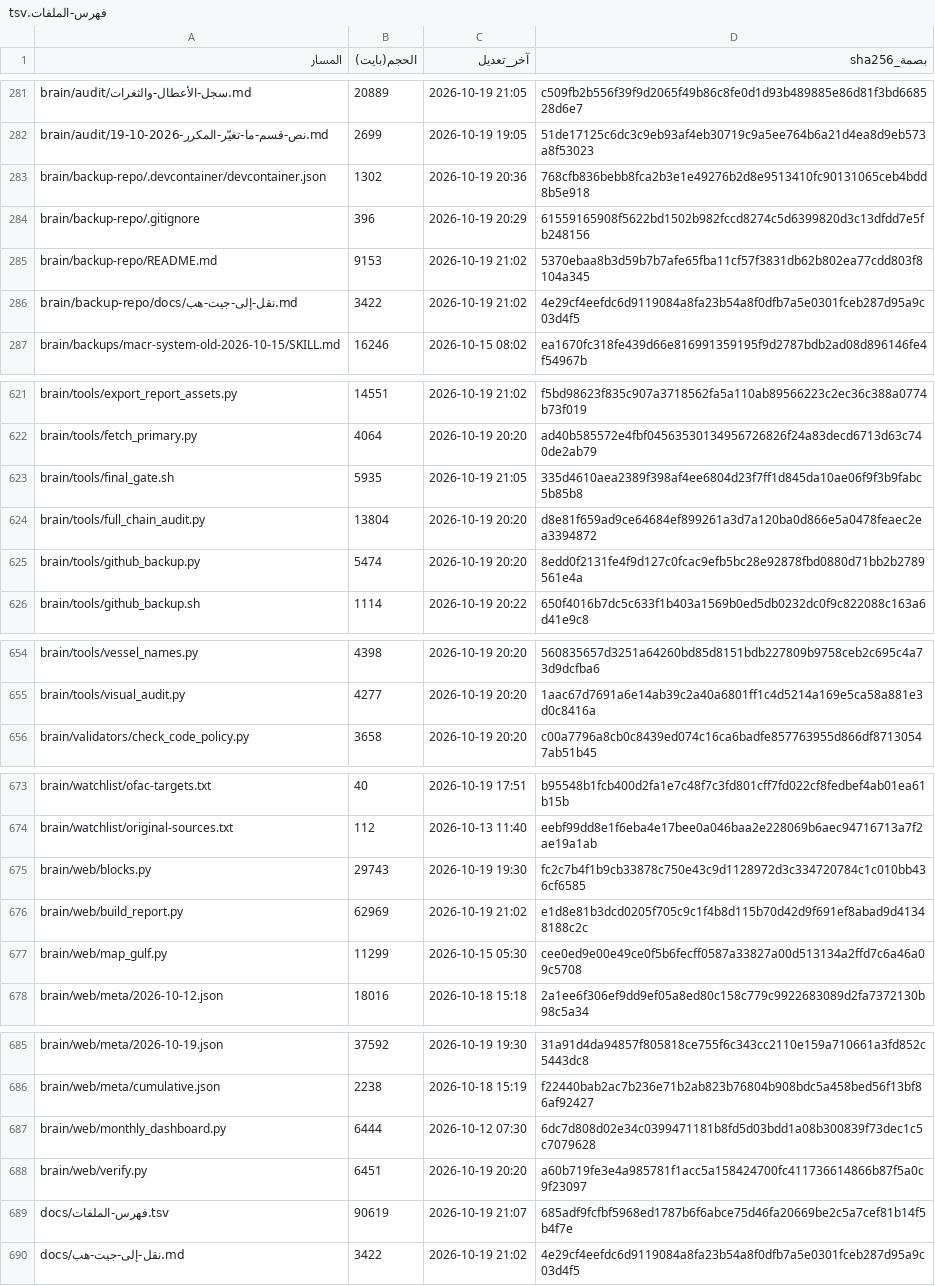
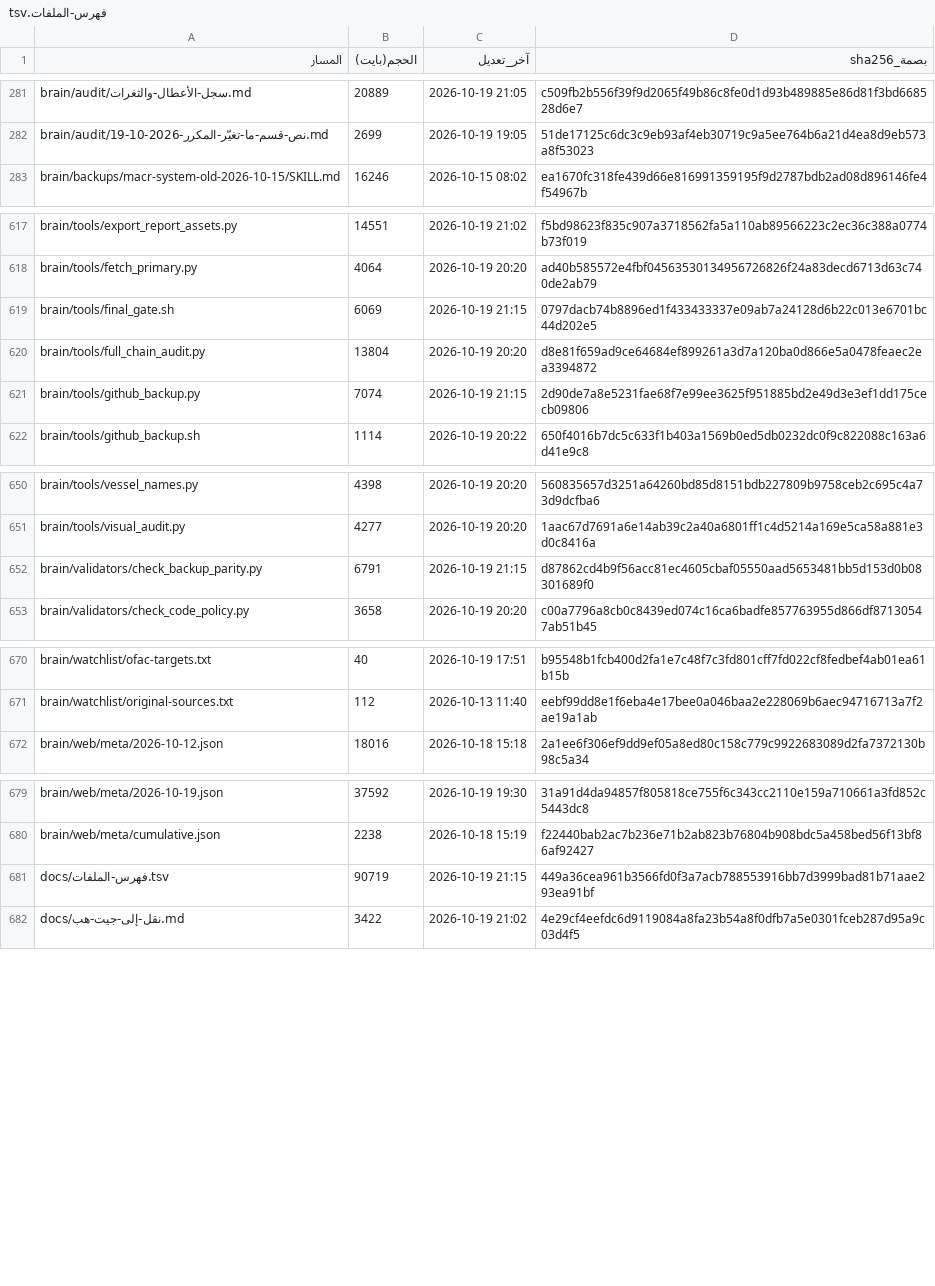
Before and after one commit to fahadaldoseri/mda-marine-system, a TSV file: docs/فهرس-الملفات.tsv, drawn as a sheet; only a part is shown, gaps mark what is left out; the diff covers the shown part only.

```diff
--- a/docs/فهرس-الملفات.tsv
+++ b/docs/فهرس-الملفات.tsv
@@ -282,6 +282,2 @@ brain/audit/سجل-الأعطال-والثغرات.md	20889	2026-10-19 21:05	c50
 brain/audit/نص-قسم-ما-تغيّر-المكرر-2026-10-19.md	2699	2026-10-19 19:05	51de17125c6dc3c9eb93af4eb30719c9a5ee764b6a21d4ea8d9eb573a8f53023
-brain/backup-repo/.devcontainer/devcontainer.json	1302	2026-10-19 20:36	768cfb836bebb8fca2b3e1e49276b2d8e9513410fc90131065ceb4bdd8b5e918
-brain/backup-repo/.gitignore	396	2026-10-19 20:29	61559165908f5622bd1502b982fccd8274c5d6399820d3c13dfdd7e5fb248156
-brain/backup-repo/README.md	9153	2026-10-19 21:02	5370ebaa8b3d59b7b7afe65fba11cf57f3831db62b802ea77cdd803f8104a345
-brain/backup-repo/docs/نقل-إلى-جيت-هب.md	3422	2026-10-19 21:02	4e29cf4eefdc6d9119084a8fa23b54a8f0dfb7a5e0301fceb287d95a9c03d4f5
 brain/backups/macr-system-old-2026-10-15/SKILL.md	16246	2026-10-15 08:02	ea1670fc318fe439d66e816991359195f9d2787bdb2ad08d896146fe4f54967b
@@ -622,5 +618,5 @@ brain/tools/export_report_assets.py	14551	2026-10-19 21:02	f5bd98623f835c907a371
 brain/tools/fetch_primary.py	4064	2026-10-19 20:20	ad40b585572e4fbf04563530134956726826f24a83decd6713d63c740de2ab79
-brain/tools/final_gate.sh	5935	2026-10-19 21:05	335d4610aea2389f398af4ee6804d23f7ff1d845da10ae06f9f3b9fabc5b85b8
+brain/tools/final_gate.sh	6069	2026-10-19 21:15	0797dacb74b8896ed1f433433337e09ab7a24128d6b22c013e6701bc44d202e5
 brain/tools/full_chain_audit.py	13804	2026-10-19 20:20	d8e81f659ad9ce64684ef899261a3d7a120ba0d866e5a0478feaec2ea3394872
-brain/tools/github_backup.py	5474	2026-10-19 20:20	8edd0f2131fe4f9d127c0fcac9efb5bc28e92878fbd0880d71bb2b2789561e4a
+brain/tools/github_backup.py	7074	2026-10-19 21:15	2d90de7a8e5231fae68f7e99ee3625f951885bd2e49d3e3ef1dd175cecb09806
 brain/tools/github_backup.sh	1114	2026-10-19 20:22	650f4016b7dc5c633f1b403a1569b0ed5db0232dc0f9c822088c163a6d41e9c8
@@ -655,2 +651,3 @@ brain/tools/vessel_names.py	4398	2026-10-19 20:20	560835657d3251a64260bd85d8151b
 brain/tools/visual_audit.py	4277	2026-10-19 20:20	1aac67d7691a6e14ab39c2a40a6801ff1c4d5214a169e5ca58a881e3d0c8416a
+brain/validators/check_backup_parity.py	6791	2026-10-19 21:15	d87862cd4b9f56acc81ec4605cbaf05550aad5653481bb5d153d0b08301689f0
 brain/validators/check_code_policy.py	3658	2026-10-19 20:20	c00a7796a8cb0c8439ed074c16ca6badfe857763955d866df87130547ab51b45
@@ -674,5 +671,2 @@ brain/watchlist/ofac-targets.txt	40	2026-10-19 17:51	b95548b1fcb400d2fa1e7c48f7c
 brain/watchlist/original-sources.txt	112	2026-10-13 11:40	eebf99dd8e1f6eba4e17bee0a046baa2e228069b6aec94716713a7f2ae19a1ab
-brain/web/blocks.py	29743	2026-10-19 19:30	fc2c7b4f1b9cb33878c750e43c9d1128972d3c334720784c1c010bb436cf6585
-brain/web/build_report.py	62969	2026-10-19 21:02	e1d8e81b3dcd0205f705c9c1f4b8d115b70d42d9f691ef8abad9d41348188c2c
-brain/web/map_gulf.py	11299	2026-10-15 05:30	cee0ed9e00e49ce0f5b6fecff0587a33827a00d513134a2ffd7c6a46a09c5708
 brain/web/meta/2026-10-12.json	18016	2026-10-18 15:18	2a1ee6f306ef9dd9ef05a8ed80c158c779c9922683089d2fa7372130b98c5a34
@@ -686,5 +680,3 @@ brain/web/meta/2026-10-19.json	37592	2026-10-19 19:30	31a91d4da94857f805818ce755
 brain/web/meta/cumulative.json	2238	2026-10-18 15:19	f22440bab2ac7b236e71b2ab823b76804b908bdc5a458bed56f13bf86af92427
-brain/web/monthly_dashboard.py	6444	2026-10-12 07:30	6dc7d808d02e34c0399471181b8fd5d03bdd1a08b300839f73dec1c5c7079628
-brain/web/verify.py	6451	2026-10-19 20:20	a60b719fe3e4a985781f1acc5a158424700fc411736614866b87f5a0c9f23097
-docs/فهرس-الملفات.tsv	90619	2026-10-19 21:07	685adf9fcfbf5968ed1787b6f6abce75d46fa20669be2c5a7cef81b14f5b4f7e
+docs/فهرس-الملفات.tsv	90719	2026-10-19 21:15	449a36cea961b3566fd0f3a7acb788553916bb7d3999bad81b71aae293ea91bf
 docs/نقل-إلى-جيت-هب.md	3422	2026-10-19 21:02	4e29cf4eefdc6d9119084a8fa23b54a8f0dfb7a5e0301fceb287d95a9c03d4f5
```
Also changed, not shown: 15 edited cells elsewhere in this file, 17 other files.
